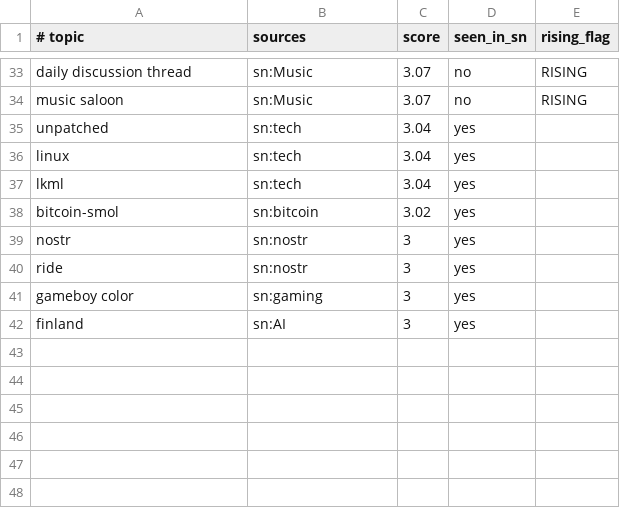
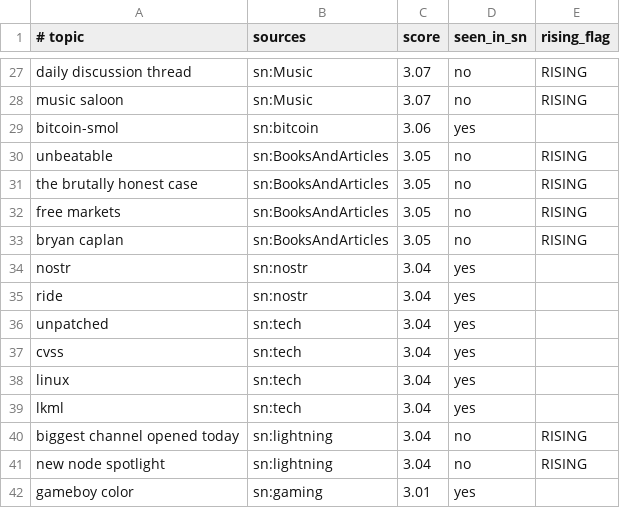
Before and after one commit to hieuk48/sn-monetization-runtime, a TSV file: data/trending/topics.tsv, drawn as a sheet; only a part is shown, gaps mark what is left out; the diff covers the shown part only.

```diff
--- a/data/trending/topics.tsv
+++ b/data/trending/topics.tsv
@@ -34,9 +28,15 @@ daily discussion thread	sn:Music	3.07	no	RISING
 music saloon	sn:Music	3.07	no	RISING
+bitcoin-smol	sn:bitcoin	3.06	yes	
+unbeatable	sn:BooksAndArticles	3.05	no	RISING
+the brutally honest case	sn:BooksAndArticles	3.05	no	RISING
+free markets	sn:BooksAndArticles	3.05	no	RISING
+bryan caplan	sn:BooksAndArticles	3.05	no	RISING
+nostr	sn:nostr	3.04	yes	
+ride	sn:nostr	3.04	yes	
 unpatched	sn:tech	3.04	yes	
+cvss	sn:tech	3.04	yes	
 linux	sn:tech	3.04	yes	
 lkml	sn:tech	3.04	yes	
-bitcoin-smol	sn:bitcoin	3.02	yes	
-nostr	sn:nostr	3	yes	
-ride	sn:nostr	3	yes	
-gameboy color	sn:gaming	3	yes	
-finland	sn:AI	3	yes	
+biggest channel opened today	sn:lightning	3.04	no	RISING
+new node spotlight	sn:lightning	3.04	no	RISING
+gameboy color	sn:gaming	3.01	yes	
```
Also changed, not shown: 7 added rows, 13 removed rows and 4 edited cells elsewhere in this file.
